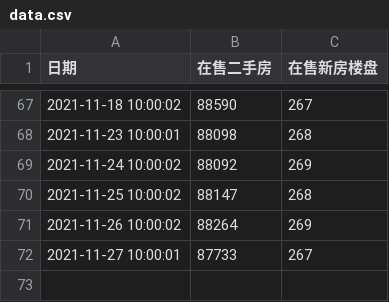
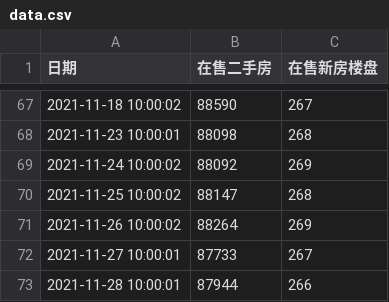
Before and after one commit to felix-001/houseSpider, a CSV file: beike/data.csv, drawn as a sheet; only a part is shown, gaps mark what is left out; the diff names each change by its address in the sheet, - before the commit and + after, or states it on an @@ line.

```diff
--- a/beike/data.csv
+++ b/beike/data.csv
+row 73: 2021-11-28 10:00:01 | 87944 | 266
```
Also changed, not shown: 1 other file.
